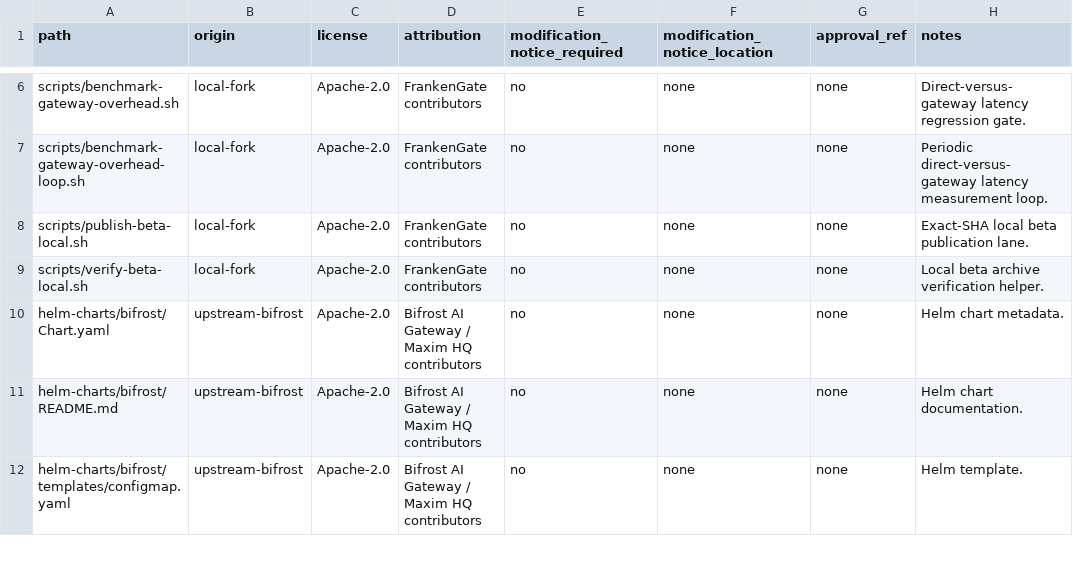
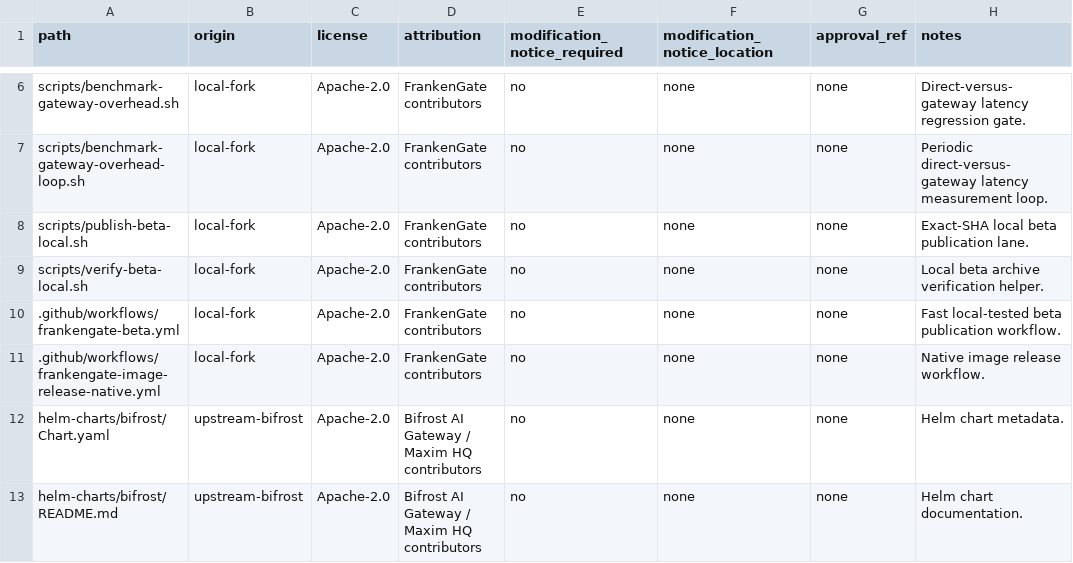
Before and after one commit to pierretokns/frankengate, a TSV file: provenance/file-ledger.tsv, drawn as a sheet; only a part is shown, gaps mark what is left out; the shorter side is filled out with more unchanged rows.

Commit message:
Classify fork release workflows

```diff
--- a/provenance/file-ledger.tsv
+++ b/provenance/file-ledger.tsv
@@ -9,2 +9,4 @@ scripts/publish-beta-local.sh	local-fork	Apache-2.0	FrankenGate contributors	no
 scripts/verify-beta-local.sh	local-fork	Apache-2.0	FrankenGate contributors	no	none	none	Local beta archive verification helper.
+.github/workflows/frankengate-beta.yml	local-fork	Apache-2.0	FrankenGate contributors	no	none	none	Fast local-tested beta publication workflow.
+.github/workflows/frankengate-image-release-native.yml	local-fork	Apache-2.0	FrankenGate contributors	no	none	none	Native image release workflow.
 helm-charts/bifrost/Chart.yaml	upstream-bifrost	Apache-2.0	Bifrost AI Gateway / Maxim HQ contributors	no	none	none	Helm chart metadata.
```
